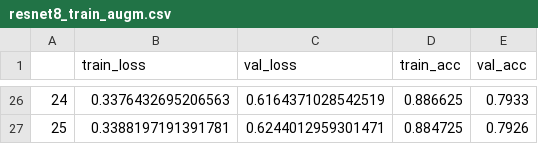
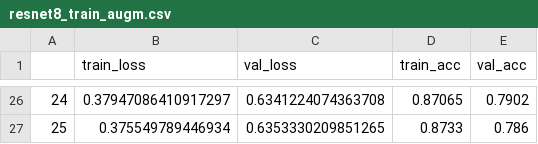
Before and after one commit to robrohan/AUT, a CSV file: COMP813/Report/resnet8_train_augm.csv, drawn as a sheet; only a part is shown, gaps mark what is left out; the diff covers the shown part only.

```diff
--- a/COMP813/Report/resnet8_train_augm.csv
+++ b/COMP813/Report/resnet8_train_augm.csv
@@ -26,2 +26,2 @@
-24,0.3376432695206563,0.6164371028542519,0.886625,0.7933
-25,0.3388197191391781,0.6244012959301471,0.884725,0.7926
+24,0.37947086410917297,0.6341224074363708,0.87065,0.7902
+25,0.375549789446934,0.6353330209851265,0.8733,0.786
```
Also changed, not shown: 96 edited cells elsewhere in this file, COMP813/Report/resnet8_train_base.csv, COMP813/Report/vit_train_augm.csv, 3 other files.
